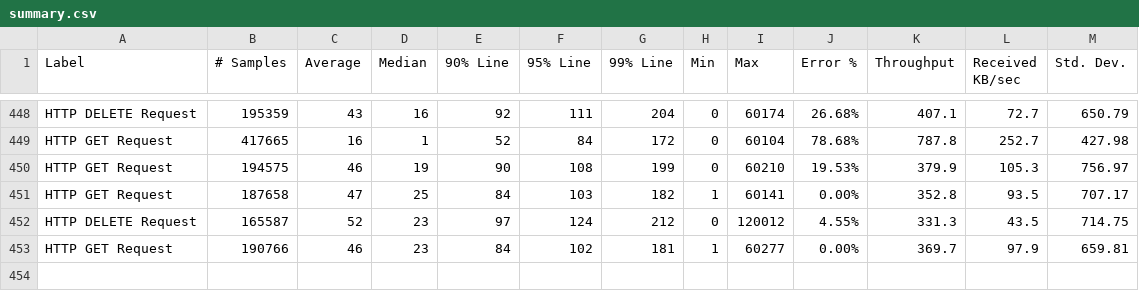
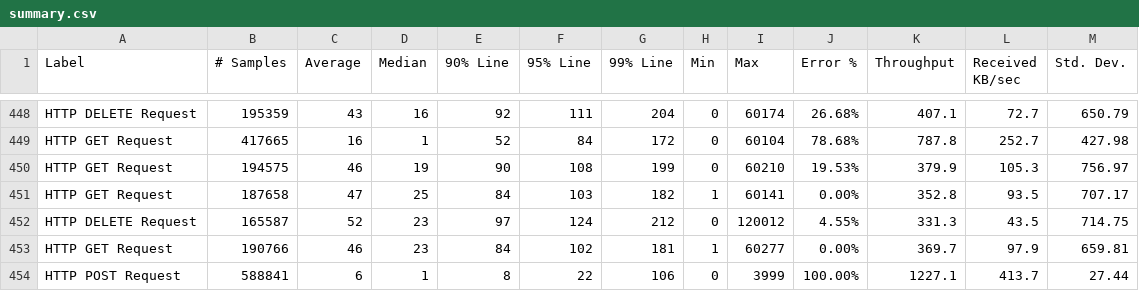
Before and after one commit to ballerina-platform/module-ballerinax-oracledb, a CSV file: load-tests/online_shop/results/summary.csv, drawn as a sheet; only a part is shown, gaps mark what is left out.

Commit message:
Update online_shop test results on Fri Jul  7 23:06:39 UTC 2023

```diff
--- a/load-tests/online_shop/results/summary.csv
+++ b/load-tests/online_shop/results/summary.csv
@@ -453 +453,2 @@ HTTP DELETE Request,165587,52,23,97,124,212,0,120012,4.55%,331.3,43.5,714.75
 HTTP GET Request,190766,46,23,84,102,181,1,60277,0.00%,369.7,97.9,659.81
+HTTP POST Request,588841,6,1,8,22,106,0,3999,100.00%,1227.1,413.7,27.44
```
